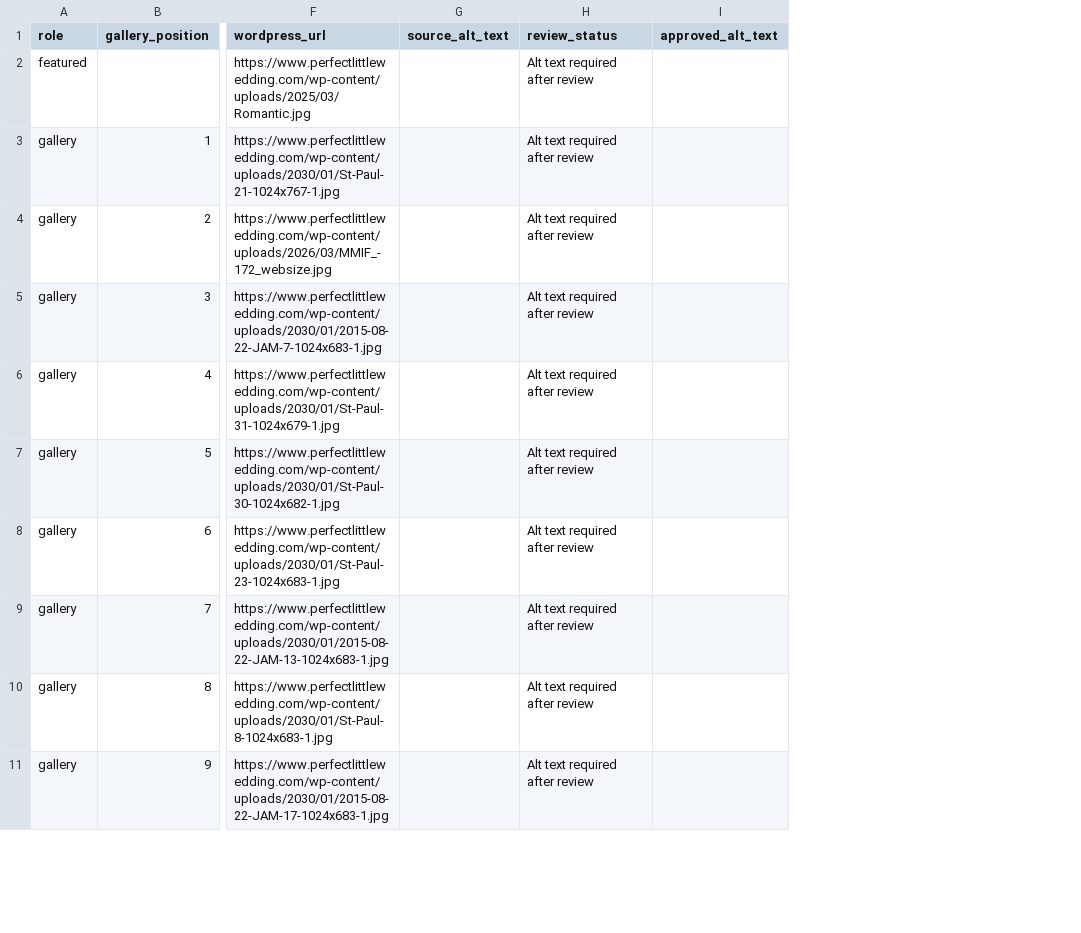
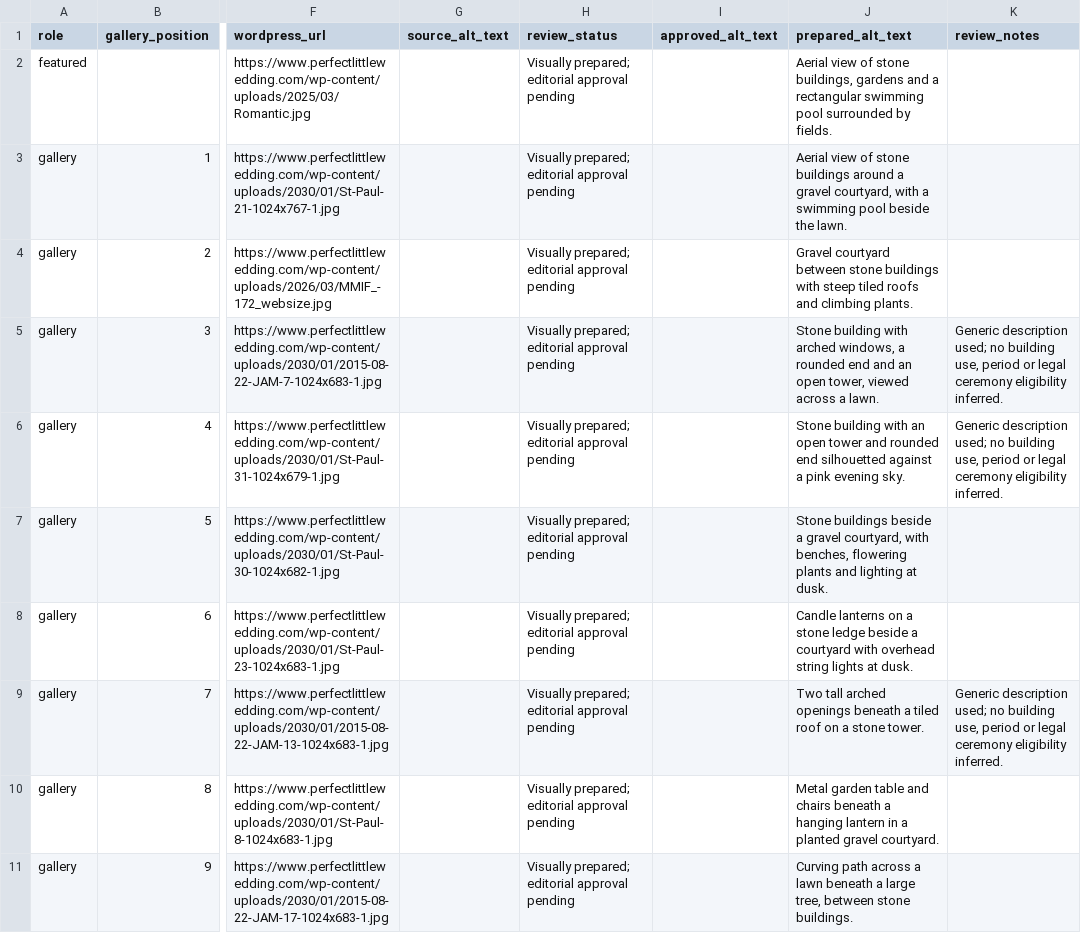
Before and after one commit to PLWFrance/plw-website, a CSV file: migration-staging/the-romantic-chateau/alt-text-review.csv, drawn as a sheet; only a part is shown, gaps mark what is left out; the diff covers the shown part only; the diff names each change by its address in the sheet, - before the commit and + after, or states it on an @@ line.

Commit message:
Add Romantic Château as a CMS-editable draft with visual alt text

```diff
--- a/migration-staging/the-romantic-chateau/alt-text-review.csv
+++ b/migration-staging/the-romantic-chateau/alt-text-review.csv
+column J (prepared_alt_text), rows 2-11: Aerial view of stone buildings, gardens and a rectangular swimming pool surrounded by fields. | Aerial view of stone buildings around a gravel courtyard, with a swimming pool beside the lawn. | Gravel courtyard between stone buildings with steep tiled roofs and climbing plants. | Stone building with arched windows, a rounded end and an open tower, viewed across a lawn. | Stone building with an open tower and rounded end silhouetted against a pink evening sky. | Stone buildings beside a gravel courtyard, with benches, flowering plants and lighting at dusk. | Candle lanterns on a stone ledge beside a courtyard with overhead string lights at dusk. | Two tall arched openings beneath a tiled roof on a stone tower. | Metal garden table and chairs beneath a hanging lantern in a planted gravel courtyard. | Curving path across a lawn beneath a large tree, between stone buildings.
+column K (review_notes), rows 5-9: Generic description used; no building use, period or legal ceremony eligibility inferred. | Generic description used; no building use, period or legal ceremony eligibility inferred. |  |  | Generic description used; no building use, period or legal ceremony eligibility inferred.
-H2:H11 (review_status): Alt text required after review
+H2:H11 (review_status): Visually prepared; editorial approval pending
```
Also changed, not shown: 10 edited cells elsewhere in this file, 5 other files.
